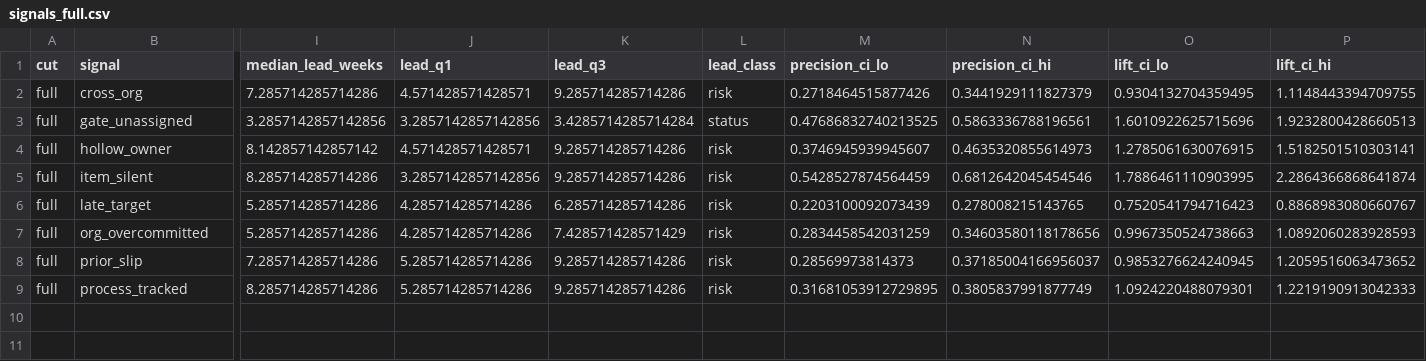
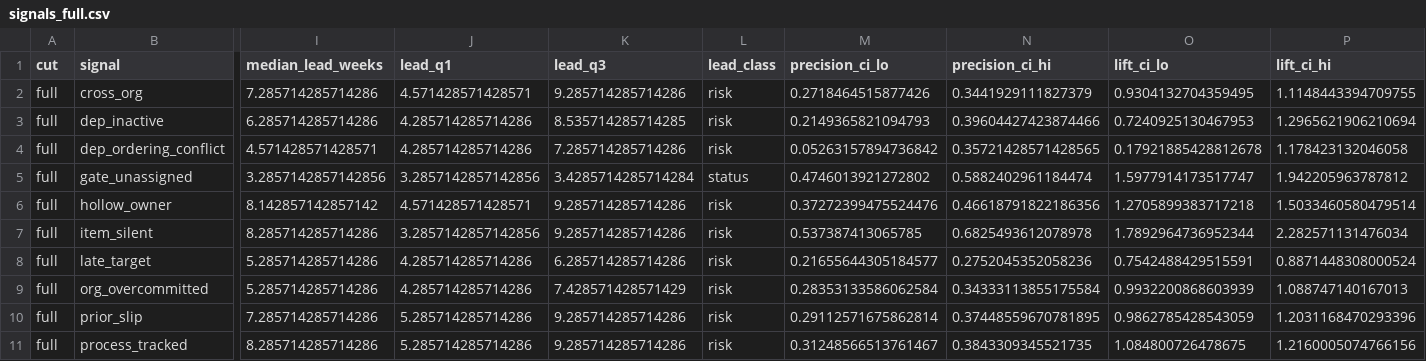
Before and after one commit to wblatta/program-risk-backtest, a CSV file: out/k8s/signals_full.csv, drawn as a sheet; only a part is shown, gaps mark what is left out; addresses are those after the commit; rows hold the shown columns only; the diff names each change by its address in the sheet, - before the commit and + after, or states it on an @@ line.

```diff
--- a/out/k8s/signals_full.csv
+++ b/out/k8s/signals_full.csv
+row 3: full | dep_inactive | 6.285714285714286 | 4.285714285714286 | 8.535714285714285 | risk | 0.2149365821094793 | 0.39604427423874466 | 0.7240925130467953 | 1.2965621906210694
+row 4: full | dep_ordering_conflict | 4.571428571428571 | 4.285714285714286 | 7.285714285714286 | risk | 0.05263157894736842 | 0.35721428571428565 | 0.17921885428812678 | 1.178423132046058
-M5 (precision_ci_lo): 0.47686832740213525
+M5 (precision_ci_lo): 0.4746013921272802
-N5 (precision_ci_hi): 0.5863336788196561
+N5 (precision_ci_hi): 0.5882402961184474
-O5 (lift_ci_lo): 1.6010922625715696
+O5 (lift_ci_lo): 1.5977914173517747
-P5 (lift_ci_hi): 1.9232800428660513
+P5 (lift_ci_hi): 1.942205963787812
-M6 (precision_ci_lo): 0.3746945939945607
+M6 (precision_ci_lo): 0.37272399475524476
-N6 (precision_ci_hi): 0.4635320855614973
+N6 (precision_ci_hi): 0.46618791822186356
-O6 (lift_ci_lo): 1.2785061630076915
+O6 (lift_ci_lo): 1.2705899383717218
-P6 (lift_ci_hi): 1.5182501510303141
+P6 (lift_ci_hi): 1.5033460580479514
-M7 (precision_ci_lo): 0.5428527874564459
+M7 (precision_ci_lo): 0.537387413065785
-N7 (precision_ci_hi): 0.6812642045454546
+N7 (precision_ci_hi): 0.6825493612078978
-O7 (lift_ci_lo): 1.7886461110903995
+O7 (lift_ci_lo): 1.7892964736952344
-P7 (lift_ci_hi): 2.2864366868641874
+P7 (lift_ci_hi): 2.282571131476034
-M8 (precision_ci_lo): 0.2203100092073439
+M8 (precision_ci_lo): 0.21655644305184577
-N8 (precision_ci_hi): 0.278008215143765
+N8 (precision_ci_hi): 0.2752045352058236
-O8 (lift_ci_lo): 0.7520541794716423
+O8 (lift_ci_lo): 0.7542488429515591
-P8 (lift_ci_hi): 0.8868983080660767
+P8 (lift_ci_hi): 0.8871448308000524
-M9 (precision_ci_lo): 0.2834458542031259
+M9 (precision_ci_lo): 0.28353133586062584
-N9 (precision_ci_hi): 0.34603580118178656
+N9 (precision_ci_hi): 0.34333113855175584
-O9 (lift_ci_lo): 0.9967350524738663
+O9 (lift_ci_lo): 0.9932200868603939
-P9 (lift_ci_hi): 1.0892060283928593
+P9 (lift_ci_hi): 1.088747140167013
-M10 (precision_ci_lo): 0.28569973814373
+M10 (precision_ci_lo): 0.29112571675862814
-N10 (precision_ci_hi): 0.37185004166956037
+N10 (precision_ci_hi): 0.37448559670781895
-O10 (lift_ci_lo): 0.9853276624240945
+O10 (lift_ci_lo): 0.9862785428543059
-P10 (lift_ci_hi): 1.2059516063473652
+P10 (lift_ci_hi): 1.2031168470293396
-M11 (precision_ci_lo): 0.31681053912729895
+M11 (precision_ci_lo): 0.31248566513761467
-N11 (precision_ci_hi): 0.3805837991877749
+N11 (precision_ci_hi): 0.3843309345521735
-O11 (lift_ci_lo): 1.0924220488079301
+O11 (lift_ci_lo): 1.084800726478675
-P11 (lift_ci_hi): 1.2219190913042333
+P11 (lift_ci_hi): 1.2160005074766156
```
Also changed, not shown: out/k8s/rows.csv, out/k8s/signals.csv, 9 other files.
